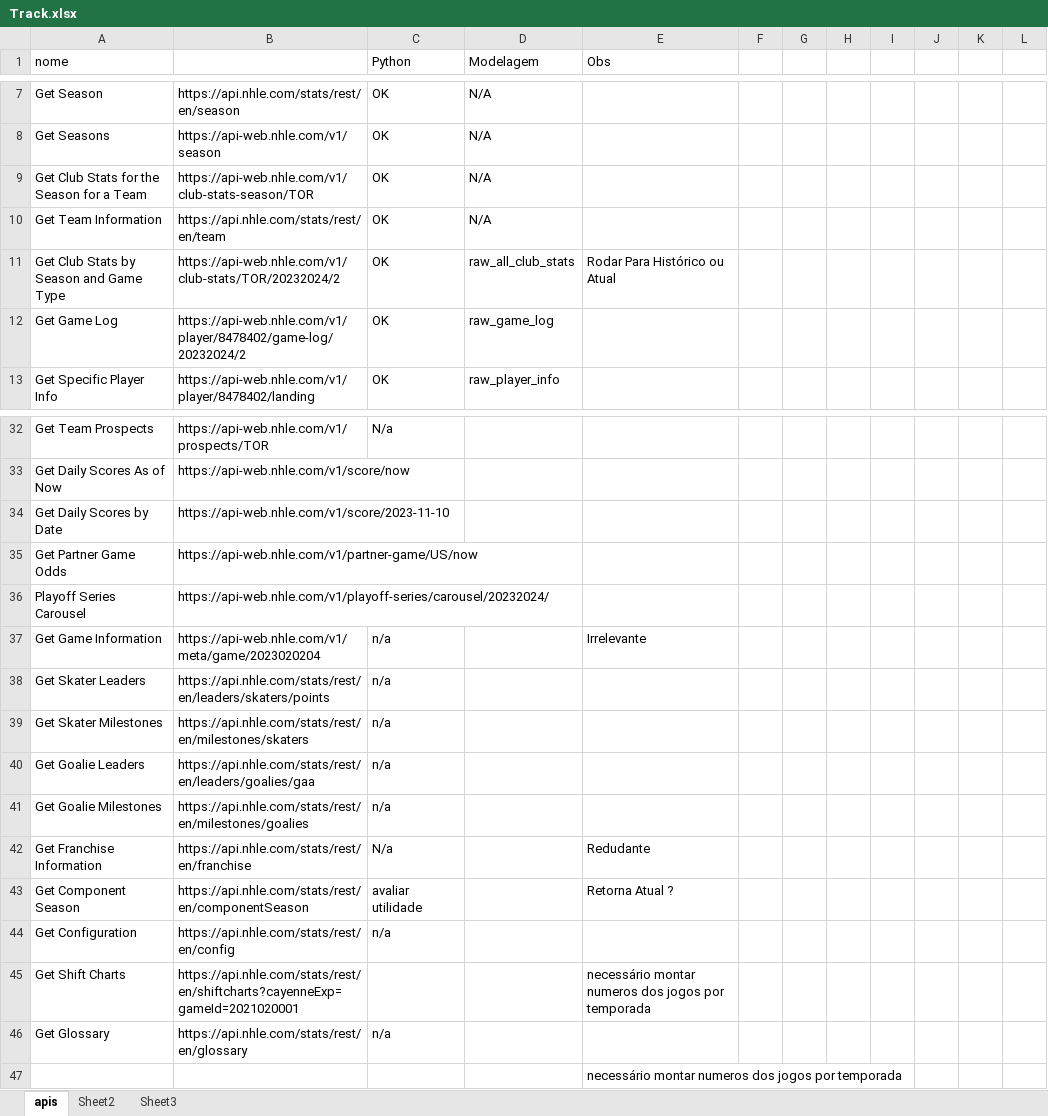
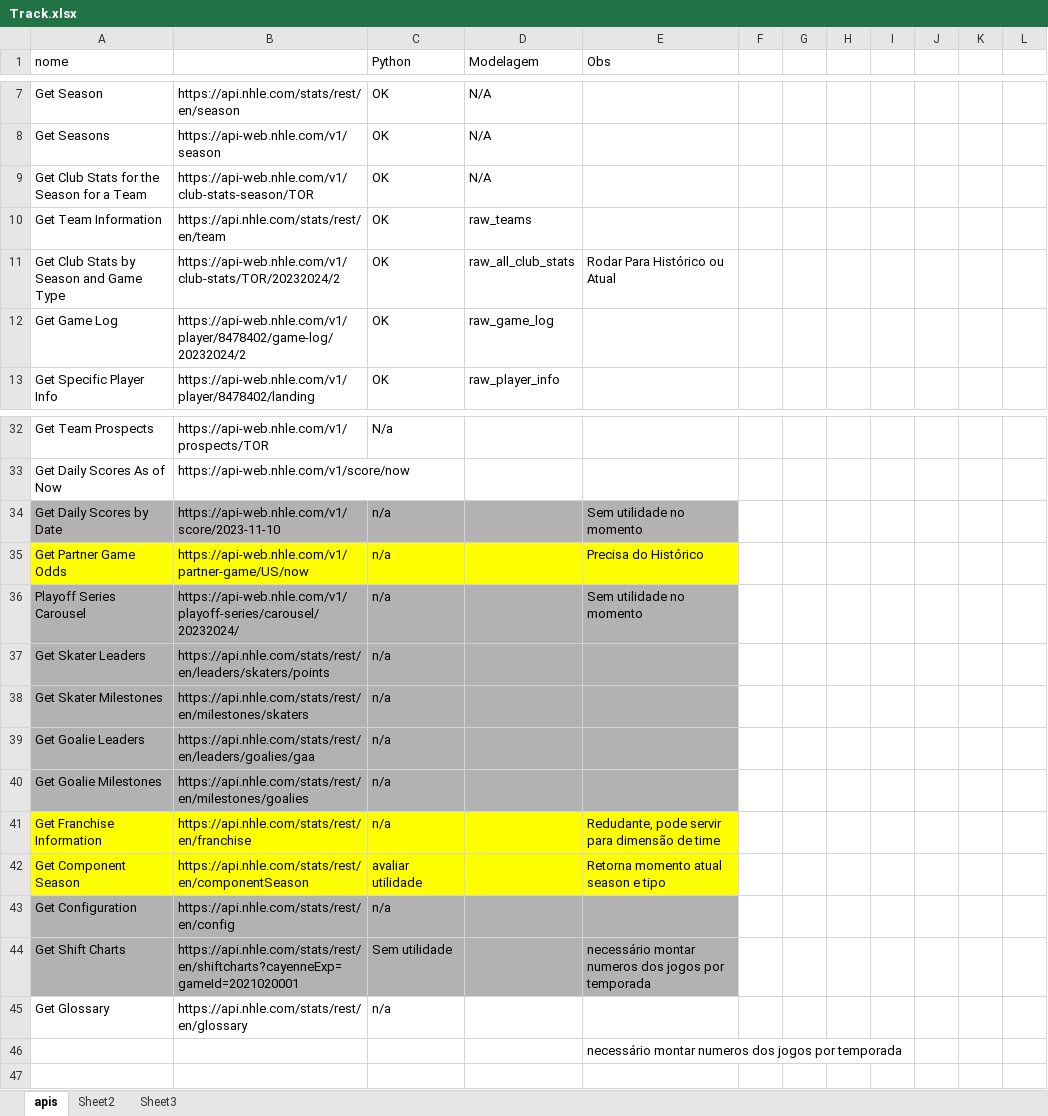
Before and after one commit to lksprado/nhl_dw, an Excel workbook: Track.xlsx, sheet apis, drawn as a sheet; only a part is shown, gaps mark what is left out; values as stored, in another font and other column widths than the file's, no borders; removed rows and columns are numbered as before the commit, all else as after; the diff names each change by its address in the sheet, - before the commit and + after, or states it on an @@ line.

Commit message:
feat: new models and api endpoints, new way to upload data to db

```diff
--- a/Track.xlsx (sheet apis)
+++ b/Track.xlsx (sheet apis)
-D10 (Modelagem): N/A
+D10 (Modelagem): raw_teams
-A34:E34 fill: none
+A34:E34 fill: #B2B2B2
-C34:C36 (Python): (empty)
+C34:C36 (Python): n/a
-E34 (Obs): (empty)
+E34 (Obs): Sem utilidade no momento
-A35:E35 fill: none
+A35:E35 fill: #FFFF00
-E35 (Obs): (empty)
+E35 (Obs): Precisa do Histórico
-A36:E36 fill: none
+A36:E36 fill: #B2B2B2
-E36 (Obs): (empty)
+E36 (Obs): Sem utilidade no momento
-row 37: Get Game Information | https://api-web.nhle.com/v1/meta/game/2023020204 | n/a |  | Irrelevante
-A37:E40 fill: none
+A37:E40 fill: #B2B2B2
-A41:E42 fill: none
+A41:E42 fill: #FFFF00
-C41 (Python): N/a
+C41 (Python): n/a
-E41 (Obs): Redudante
+E41 (Obs): Redudante, pode servir para dimensão de time
-E42 (Obs): Retorna Atual ?
+E42 (Obs): Retorna momento atual season e tipo
-A43:E44 fill: none
+A43:E44 fill: #B2B2B2
-C44 (Python): (empty)
+C44 (Python): Sem utilidade
```
Also changed, not shown: sheet Sheet3, 29 other files.
